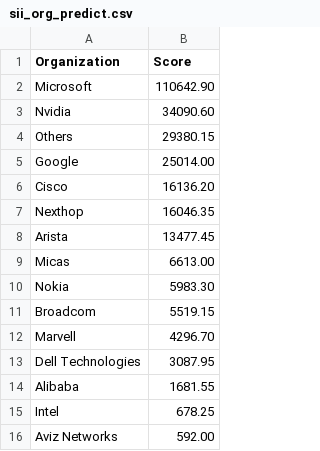
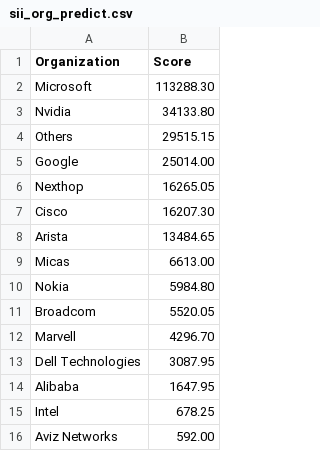
Before and after one commit to sonic-net/sonic-tsc, a CSV file: sii_org_predict.csv, drawn as a sheet; only a part is shown.

```diff
--- a/sii_org_predict.csv
+++ b/sii_org_predict.csv
@@ -1,15 +1,15 @@
 Organization,Score
-Microsoft,110642.90
-Nvidia,34090.60
-Others,29380.15
+Microsoft,113288.30
+Nvidia,34133.80
+Others,29515.15
 Google,25014.00
-Cisco,16136.20
-Nexthop,16046.35
-Arista,13477.45
+Nexthop,16265.05
+Cisco,16207.30
+Arista,13484.65
 Micas,6613.00
-Nokia,5983.30
-Broadcom,5519.15
+Nokia,5984.80
+Broadcom,5520.05
 Marvell,4296.70
 Dell Technologies,3087.95
-Alibaba,1681.55
+Alibaba,1647.95
 Intel,678.25
```
Also changed, not shown: sii_author.csv, sii_author_predict.csv.
